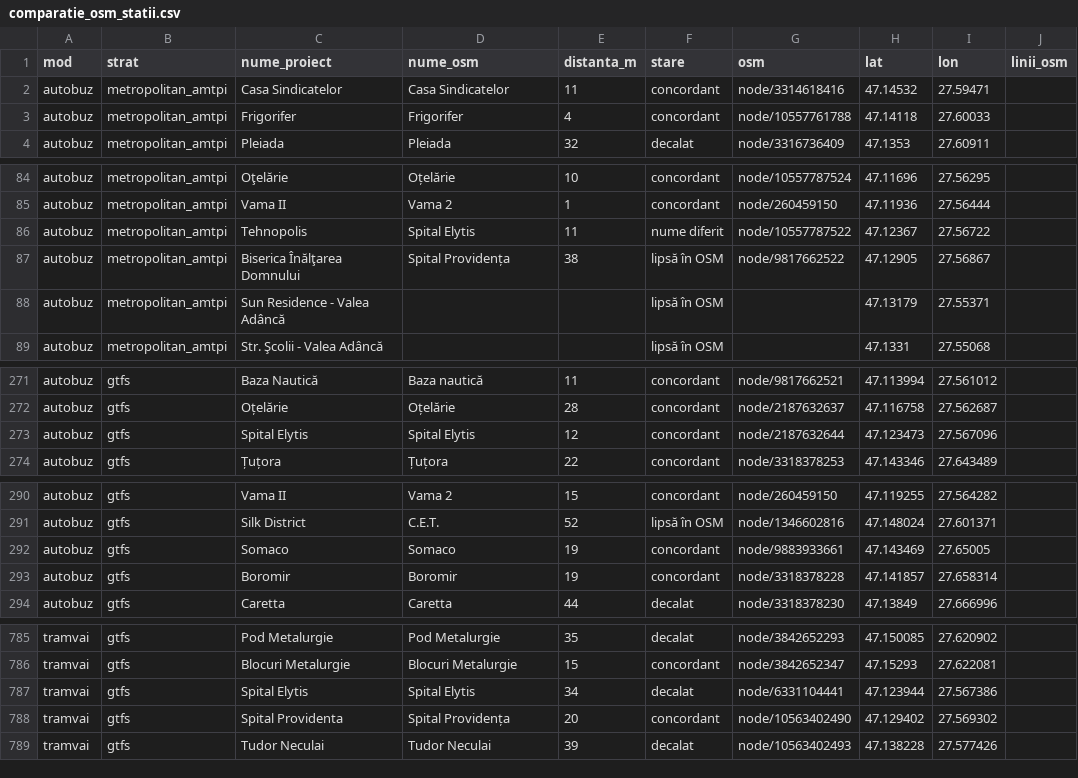
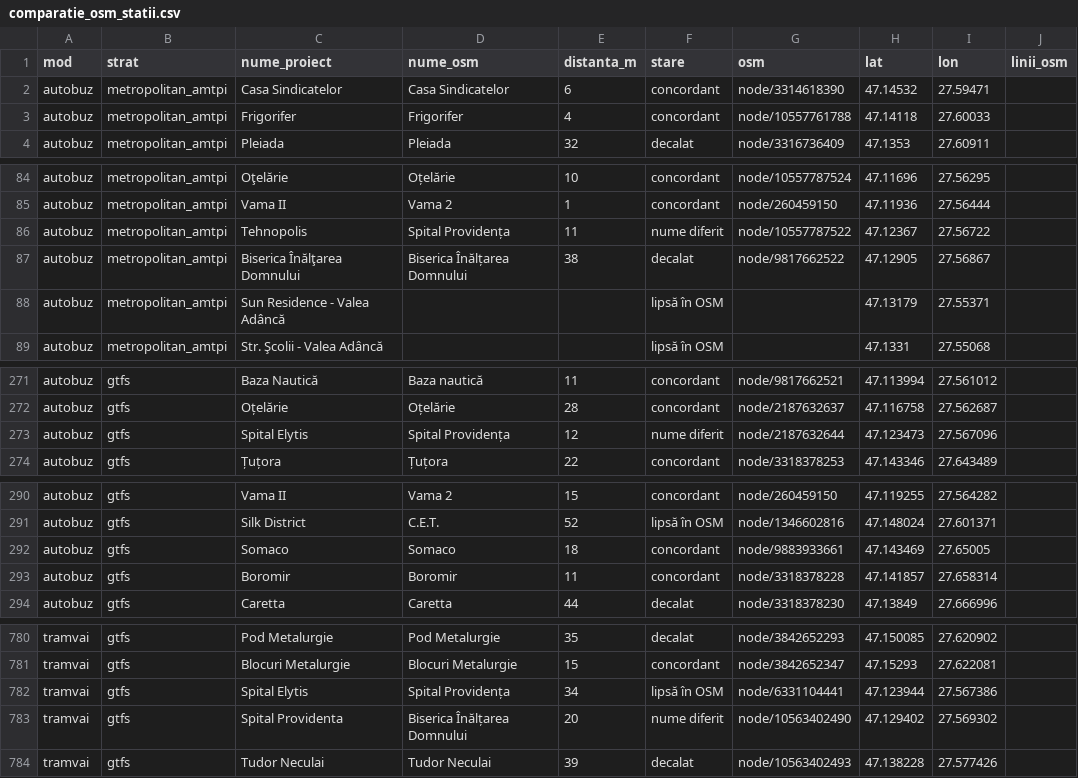
Before and after one commit to coveadrian83/gis, a CSV file: public/data/transport/comparatie_osm_statii.csv, drawn as a sheet; only a part is shown, gaps mark what is left out; the diff covers the shown part only.

```diff
--- a/public/data/transport/comparatie_osm_statii.csv
+++ b/public/data/transport/comparatie_osm_statii.csv
@@ -1,3 +1,3 @@
 mod,strat,nume_proiect,nume_osm,distanta_m,stare,osm,lat,lon,linii_osm
-autobuz,metropolitan_amtpi,Casa Sindicatelor,Casa Sindicatelor,11,concordant,node/3314618416,47.14532,27.59471,
+autobuz,metropolitan_amtpi,Casa Sindicatelor,Casa Sindicatelor,6,concordant,node/3314618390,47.14532,27.59471,
 autobuz,metropolitan_amtpi,Frigorifer,Frigorifer,4,concordant,node/10557761788,47.14118,27.60033,
@@ -85,4 +85,4 @@ autobuz,metropolitan_amtpi,Oţelărie,Oțelărie,10,concordant,node/10557787524,
 autobuz,metropolitan_amtpi,Vama II,Vama 2,1,concordant,node/260459150,47.11936,27.56444,
-autobuz,metropolitan_amtpi,Tehnopolis,Spital Elytis,11,nume diferit,node/10557787522,47.12367,27.56722,
-autobuz,metropolitan_amtpi,Biserica Înălţarea Domnului,Spital Providența,38,lipsă în OSM,node/9817662522,47.12905,27.56867,
+autobuz,metropolitan_amtpi,Tehnopolis,Spital Providența,11,nume diferit,node/10557787522,47.12367,27.56722,
+autobuz,metropolitan_amtpi,Biserica Înălţarea Domnului,Biserica Înălțarea Domnului,38,decalat,node/9817662522,47.12905,27.56867,
 autobuz,metropolitan_amtpi,Sun Residence - Valea Adâncă,,,lipsă în OSM,,47.13179,27.55371,
@@ -272,3 +272,3 @@ autobuz,gtfs,Baza Nautică,Baza nautică,11,concordant,node/9817662521,47.113994
 autobuz,gtfs,Oțelărie,Oțelărie,28,concordant,node/2187632637,47.116758,27.562687,
-autobuz,gtfs,Spital Elytis,Spital Elytis,12,concordant,node/2187632644,47.123473,27.567096,
+autobuz,gtfs,Spital Elytis,Spital Providența,12,nume diferit,node/2187632644,47.123473,27.567096,
 autobuz,gtfs,Țuțora,Țuțora,22,concordant,node/3318378253,47.143346,27.643489,
@@ -291,4 +291,4 @@ autobuz,gtfs,Vama II,Vama 2,15,concordant,node/260459150,47.119255,27.564282,
 autobuz,gtfs,Silk District,C.E.T.,52,lipsă în OSM,node/1346602816,47.148024,27.601371,
-autobuz,gtfs,Somaco,Somaco,19,concordant,node/9883933661,47.143469,27.65005,
-autobuz,gtfs,Boromir,Boromir,19,concordant,node/3318378228,47.141857,27.658314,
+autobuz,gtfs,Somaco,Somaco,18,concordant,node/9883933661,47.143469,27.65005,
+autobuz,gtfs,Boromir,Boromir,11,concordant,node/3318378228,47.141857,27.658314,
 autobuz,gtfs,Caretta,Caretta,44,decalat,node/3318378230,47.13849,27.666996,
@@ -786,4 +781,4 @@ tramvai,gtfs,Pod Metalurgie,Pod Metalurgie,35,decalat,node/3842652293,47.150085,
 tramvai,gtfs,Blocuri Metalurgie,Blocuri Metalurgie,15,concordant,node/3842652347,47.15293,27.622081,
-tramvai,gtfs,Spital Elytis,Spital Elytis,34,decalat,node/6331104441,47.123944,27.567386,
-tramvai,gtfs,Spital Providenta,Spital Providența,20,concordant,node/10563402490,47.129402,27.569302,
+tramvai,gtfs,Spital Elytis,Spital Providența,34,lipsă în OSM,node/6331104441,47.123944,27.567386,
+tramvai,gtfs,Spital Providenta,Biserica Înălțarea Domnului,20,nume diferit,node/10563402490,47.129402,27.569302,
 tramvai,gtfs,Tudor Neculai,Tudor Neculai,39,decalat,node/10563402493,47.138228,27.577426,
```
Also changed, not shown: 5 removed rows and 69 edited cells elsewhere in this file, public/data/transport/comparatie_osm_linii.csv, public/data/transport/comparatie_osm_probleme.csv, 12 other files.
